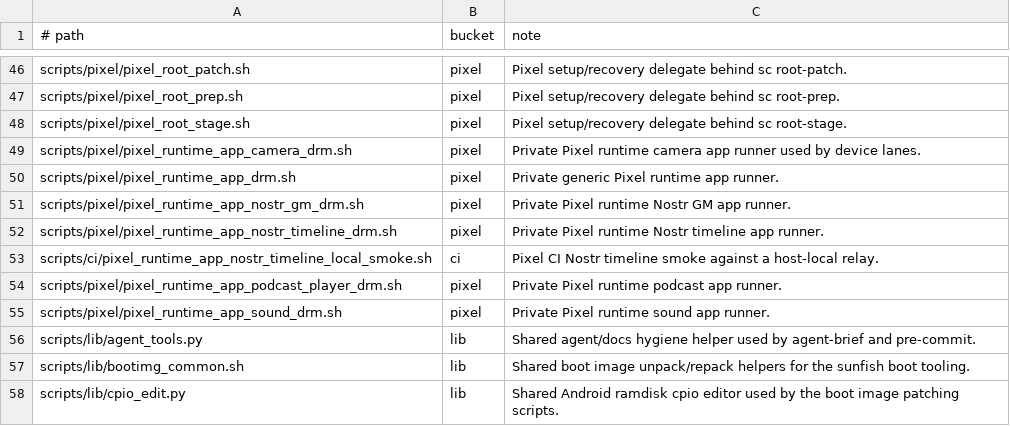
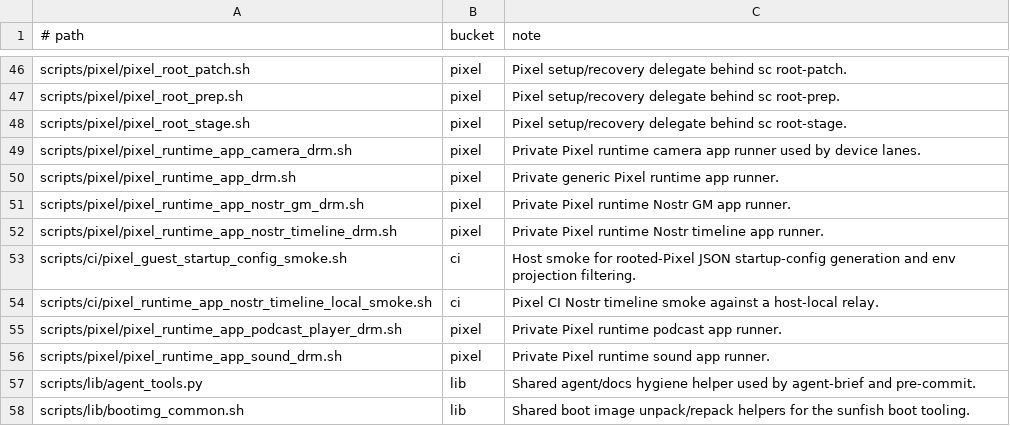
Before and after one commit to justinmoon/shadow, a TSV file: scripts/ci/script_inventory.tsv, drawn as a sheet; only a part is shown, gaps mark what is left out; the shorter side is filled out with more unchanged rows; the diff names each change by its address in the sheet, - before the commit and + after, or states it on an @@ line.

Commit message:
refactor: make pixel guest startup config artifact-first

```diff
--- a/scripts/ci/script_inventory.tsv
+++ b/scripts/ci/script_inventory.tsv
+row 53: scripts/ci/pixel_guest_startup_config_smoke.sh | ci | Host smoke for rooted-Pixel JSON startup-config generation and env projection filtering.
```
Also changed, not shown: 14 other files.
